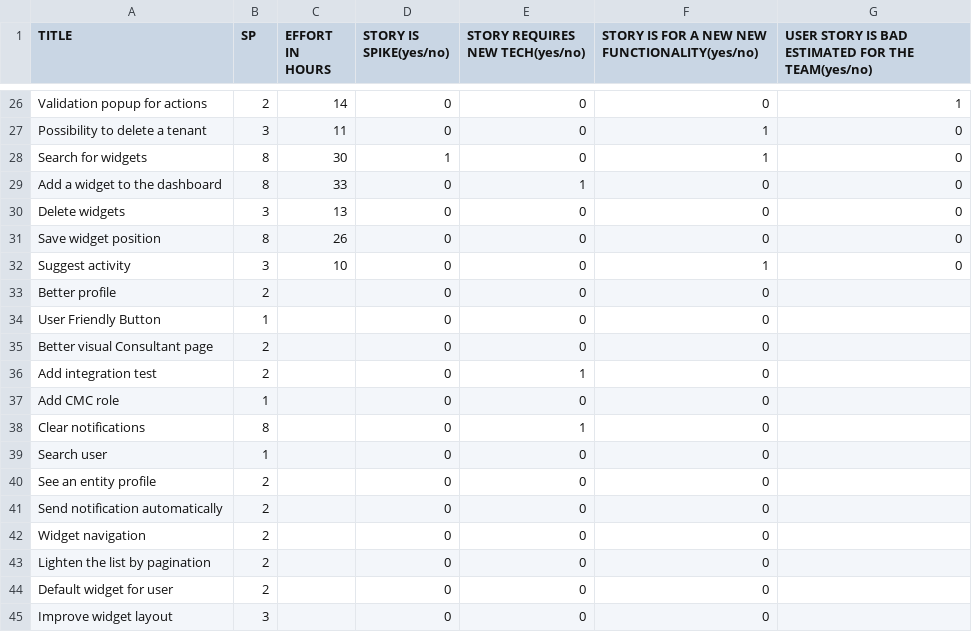
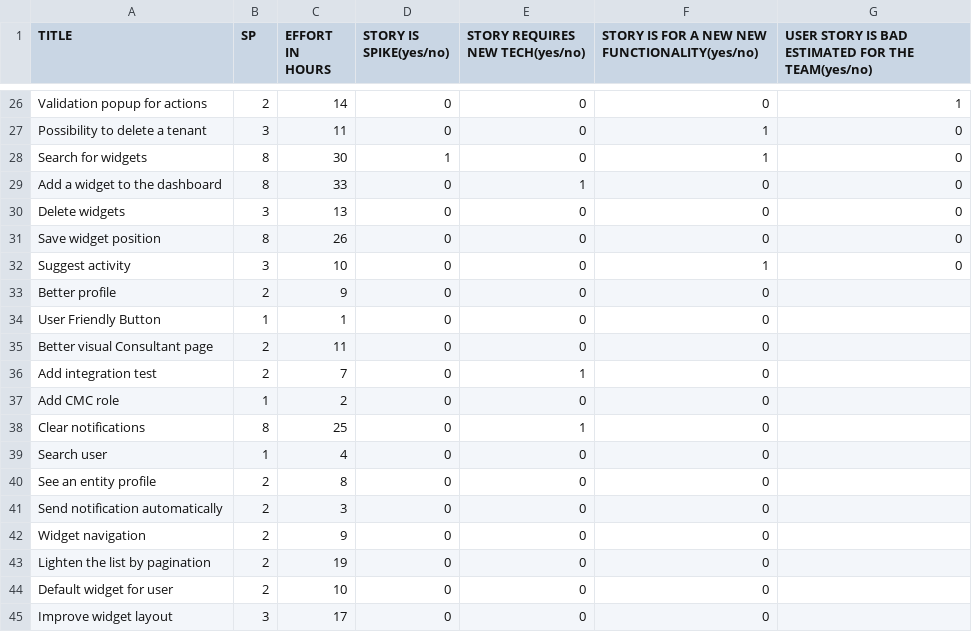
Before and after one commit to AmedeoSarpa/thesis, a CSV file: correlation-coefficient/story-list.csv, drawn as a sheet; only a part is shown, gaps mark what is left out.

Commit message:
add effort in hours and start filiing the sprint 7 retrospective document

```diff
--- a/correlation-coefficient/story-list.csv
+++ b/correlation-coefficient/story-list.csv
@@ -32,14 +32,14 @@ Save widget position,8,26,0,0,0,0
 Suggest activity,3,10,0,0,1,0
-Better profile,2,,0,0,0,
-User Friendly Button,1,,0,0,0,
-Better visual Consultant page,2,,0,0,0,
-Add integration test,2,,0,1,0,
-Add CMC role,1,,0,0,0,
-Clear notifications,8,,0,1,0,
-Search user,1,,0,0,0,
-See an entity profile,2,,0,0,0,
-Send notification automatically,2,,0,0,0,
-Widget navigation,2,,0,0,0,
-Lighten the list by pagination,2,,0,0,0,
-Default widget for user,2,,0,0,0,
-Improve widget layout,3,,0,0,0,
+Better profile,2,9,0,0,0,
+User Friendly Button,1,1,0,0,0,
+Better visual Consultant page,2,11,0,0,0,
+Add integration test,2,7,0,1,0,
+Add CMC role,1,2,0,0,0,
+Clear notifications,8,25,0,1,0,
+Search user,1,4,0,0,0,
+See an entity profile,2,8,0,0,0,
+Send notification automatically,2,3,0,0,0,
+Widget navigation,2,9,0,0,0,
+Lighten the list by pagination,2,19,0,0,0,
+Default widget for user,2,10,0,0,0,
+Improve widget layout,3,17,0,0,0,
```
Also changed, not shown: 4 other files.
